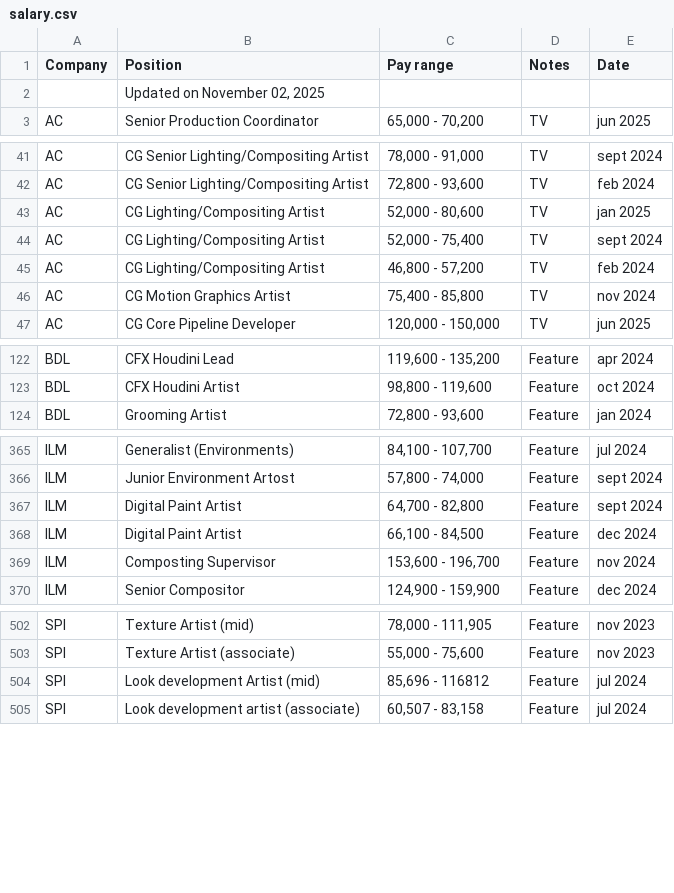
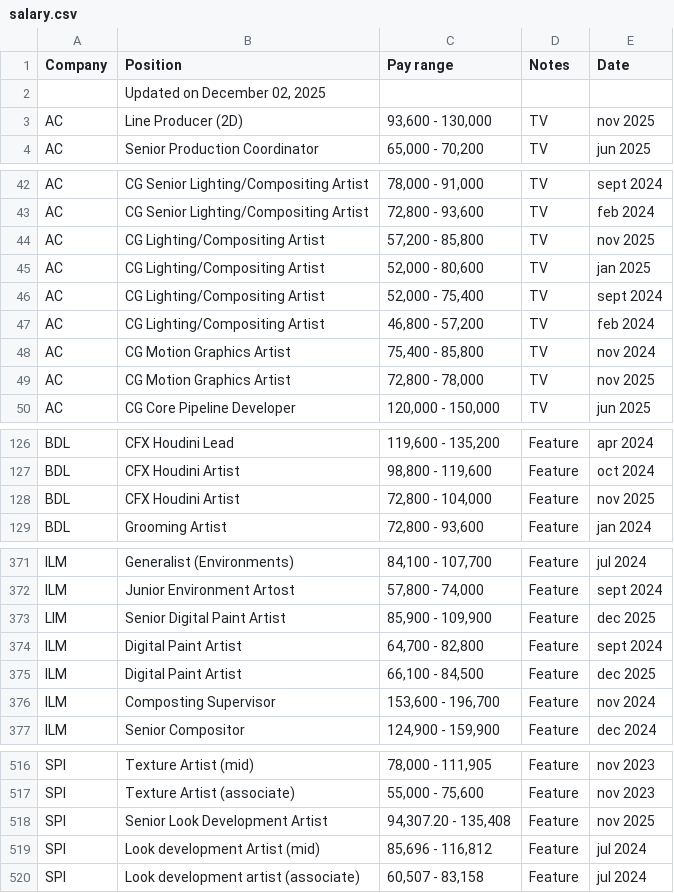
Before and after one commit to ouirich/paycalculator, a CSV file: salary.csv, drawn as a sheet; only a part is shown, gaps mark what is left out; the diff covers the shown part only.

```diff
--- a/salary.csv
+++ b/salary.csv
@@ -1,3 +1,4 @@
 Company,Position,Pay range,Notes,Date
-,"Updated on November 02, 2025",,,
+,"Updated on December 02, 2025",,,
+AC,Line Producer (2D),"93,600 - 130,000",TV,nov 2025
 AC,Senior Production Coordinator,"65,000 - 70,200",TV,jun 2025
@@ -42,2 +43,3 @@ AC,CG Senior Lighting/Compositing Artist,"78,000 - 91,000",TV,sept 2024
 AC,CG Senior Lighting/Compositing Artist,"72,800 - 93,600",TV,feb 2024
+AC,CG Lighting/Compositing Artist,"57,200 - 85,800",TV,nov 2025
 AC,CG Lighting/Compositing Artist,"52,000 - 80,600",TV,jan 2025
@@ -46,2 +48,3 @@ AC,CG Lighting/Compositing Artist,"46,800 - 57,200",TV,feb 2024
 AC,CG Motion Graphics Artist,"75,400 - 85,800",TV,nov 2024
+AC,CG Motion Graphics Artist,"72,800 - 78,000",TV,nov 2025
 AC,CG Core Pipeline Developer ,"120,000 - 150,000",TV,jun 2025
@@ -123,2 +127,3 @@ BDL,CFX Houdini Lead,"119,600 - 135,200",Feature,apr 2024
 BDL,CFX Houdini Artist,"98,800 - 119,600",Feature,oct 2024
+BDL,CFX Houdini Artist,"72,800 - 104,000",Feature,nov 2025
 BDL,Grooming Artist,"72,800 - 93,600",Feature,jan 2024
@@ -366,4 +372,5 @@ ILM,Generalist (Environments),"84,100 - 107,700",Feature,jul 2024
 ILM,Junior Environment Artost,"57,800 - 74,000",Feature,sept 2024
+LIM,Senior Digital Paint Artist,"85,900 - 109,900",Feature,dec 2025
 ILM,Digital Paint Artist,"64,700 - 82,800",Feature,sept 2024
-ILM,Digital Paint Artist,"66,100 - 84,500",Feature,dec 2024
+ILM,Digital Paint Artist,"66,100 - 84,500",Feature,dec 2025
 ILM,Composting Supervisor ,"153,600 - 196,700",Feature,nov 2024
@@ -503,3 +517,4 @@ SPI,Texture Artist (mid),"78,000 - 111,905",Feature,nov 2023
 SPI,Texture Artist (associate),"55,000 - 75,600",Feature,nov 2023
-SPI,Look development Artist (mid),"85,696 - 116812",Feature,jul 2024
+SPI,Senior Look Development Artist,"94,307.20 - 135,408",Feature,nov 2025
+SPI,Look development Artist (mid),"85,696 - 116,812",Feature,jul 2024
 SPI,Look development artist (associate),"60,507 - 83,158",Feature,jul 2024
```
Also changed, not shown: 10 added rows and 39 edited cells elsewhere in this file, 1 other file.
